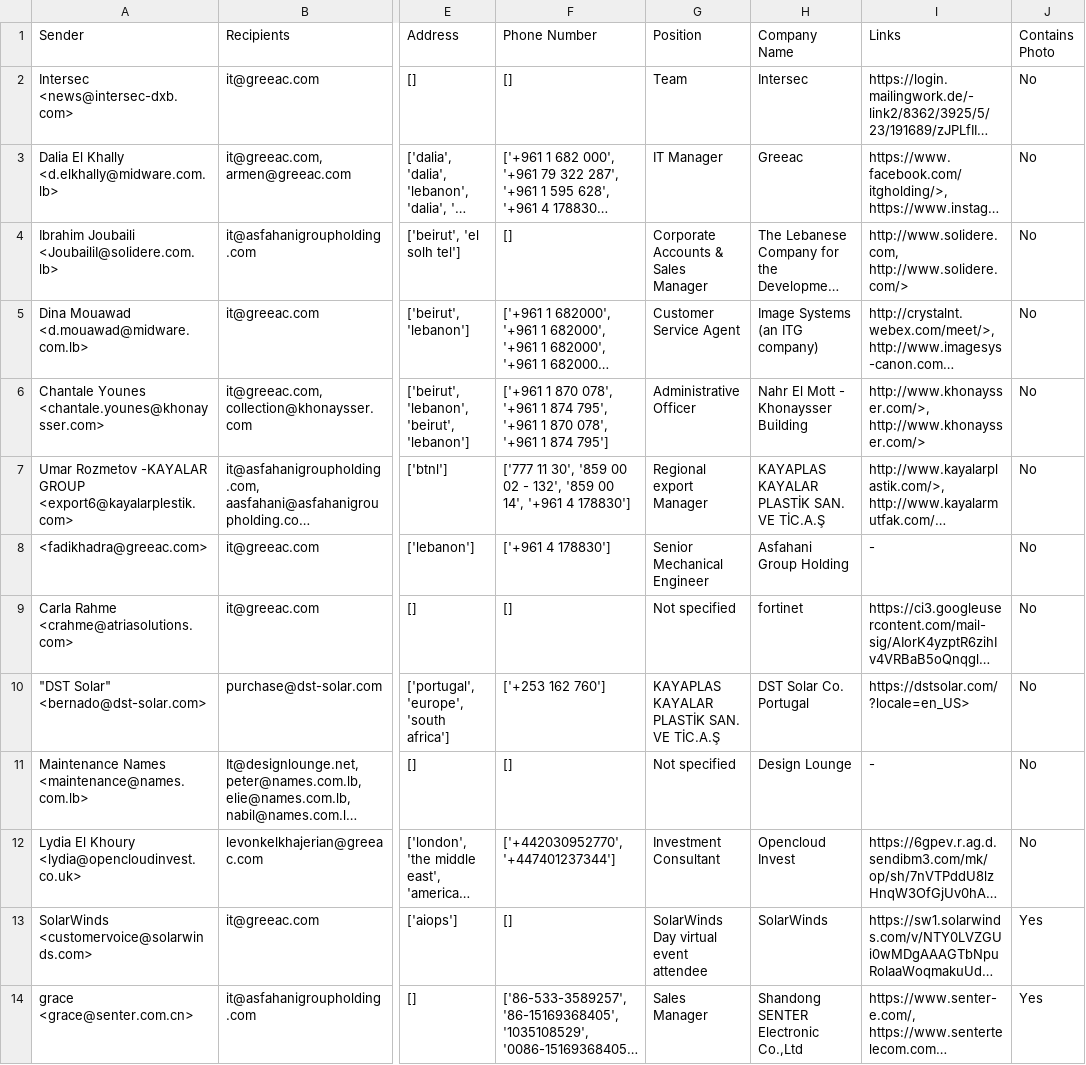
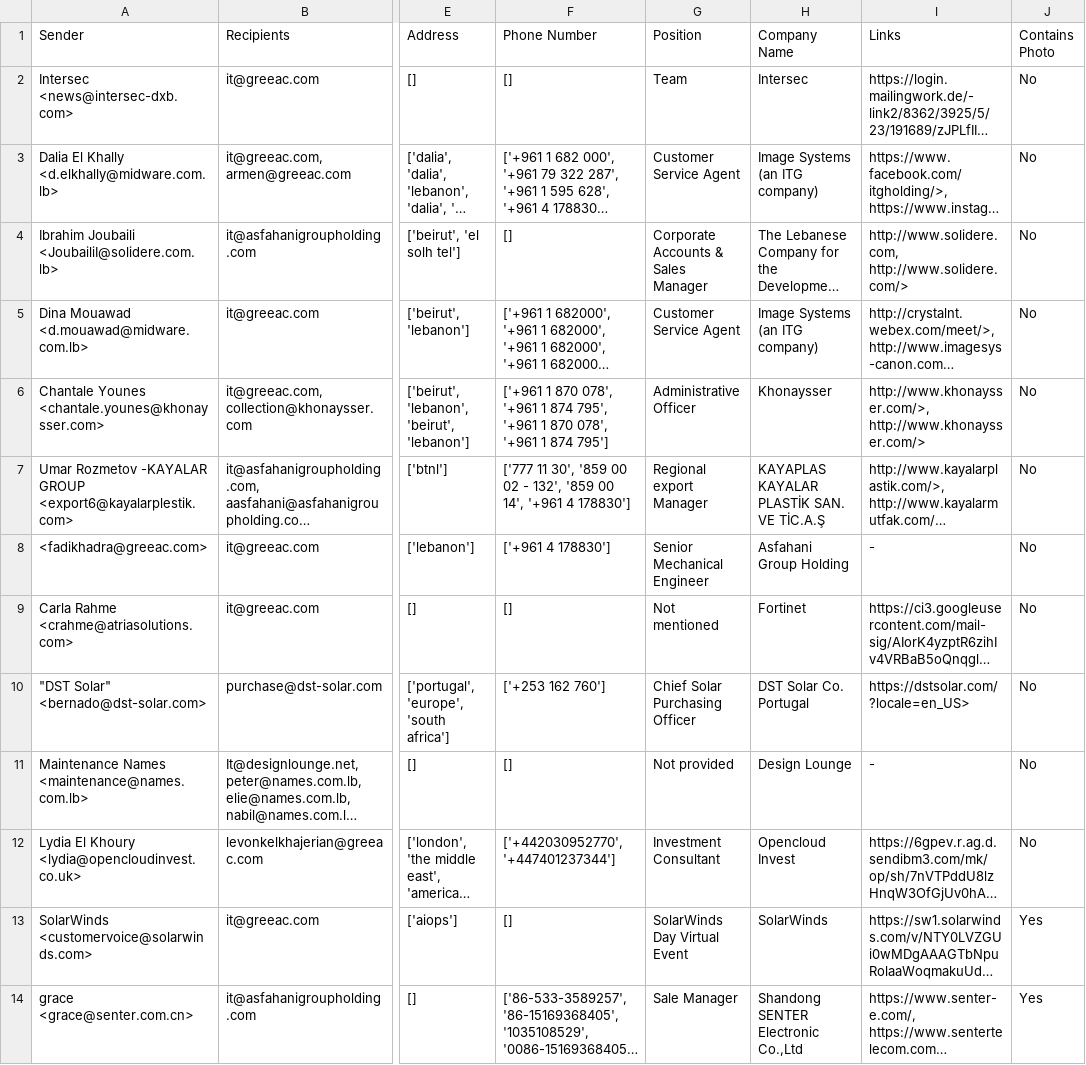
Before and after one commit to Moe-Zbeeb/MailMind, a CSV file: pj2/data/output.csv, drawn as a sheet; only a part is shown, gaps mark what is left out; long unchanged cells end in …; the diff names each change by its address in the sheet, - before the commit and + after, or states it on an @@ line.

```diff
--- a/pj2/data/output.csv
+++ b/pj2/data/output.csv
-G3 (Position): IT Manager
+G3 (Position): Customer Service Agent
-H3 (Company Name): Greeac
+H3 (Company Name): Image Systems (an ITG company)
-H6 (Company Name): Nahr El Mott - Khonaysser Building
+H6 (Company Name): Khonaysser
-G9 (Position): Not specified
+G9 (Position): Not mentioned
-H9 (Company Name): fortinet
+H9 (Company Name): Fortinet
-G10 (Position): KAYAPLAS KAYALAR PLASTİK SAN. VE TİC.A.Ş
+G10 (Position): Chief Solar Purchasing Officer
-G11 (Position): Not specified
+G11 (Position): Not provided
-G13 (Position): SolarWinds Day virtual event attendee
+G13 (Position): SolarWinds Day Virtual Event
-G14 (Position): Sales Manager
+G14 (Position): Sale Manager
```
Also changed, not shown: 1 other file.
